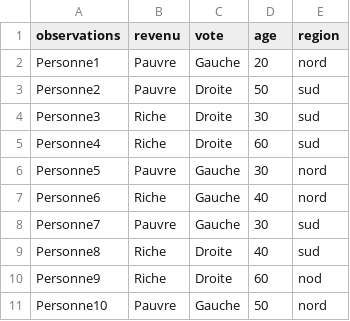
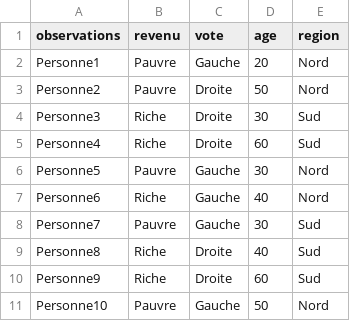
Before and after one commit to jhguay/base_ouverte, a CSV file: ex4Variables.csv, drawn as a sheet.

Commit message:
Add files via upload

```diff
--- a/ex4Variables.csv
+++ b/ex4Variables.csv
@@ -1,11 +1,11 @@
 observations,revenu,vote,age,region
-Personne1,Pauvre,Gauche,20,nord
-Personne2,Pauvre,Droite,50,sud
-Personne3,Riche,Droite,30,sud
-Personne4,Riche,Droite,60,sud
-Personne5,Pauvre,Gauche,30,nord
-Personne6,Riche,Gauche,40,nord
-Personne7,Pauvre,Gauche,30,sud
-Personne8,Riche,Droite,40,sud
-Personne9,Riche,Droite,60,nod
-Personne10,Pauvre,Gauche,50,nord
+Personne1,Pauvre,Gauche,20,Nord
+Personne2,Pauvre,Droite,50,Nord
+Personne3,Riche,Droite,30,Sud
+Personne4,Riche,Droite,60,Sud
+Personne5,Pauvre,Gauche,30,Nord
+Personne6,Riche,Gauche,40,Nord
+Personne7,Pauvre,Gauche,30,Sud
+Personne8,Riche,Droite,40,Sud
+Personne9,Riche,Droite,60,Sud
+Personne10,Pauvre,Gauche,50,Nord
```
